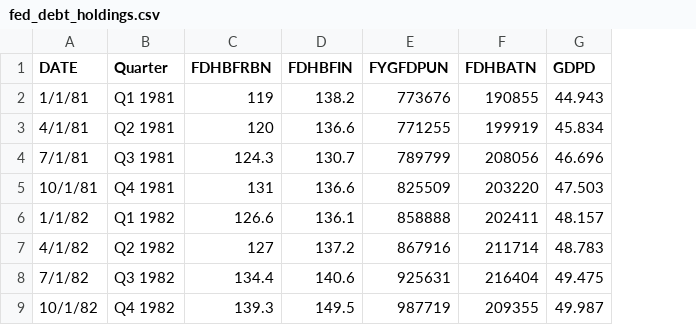
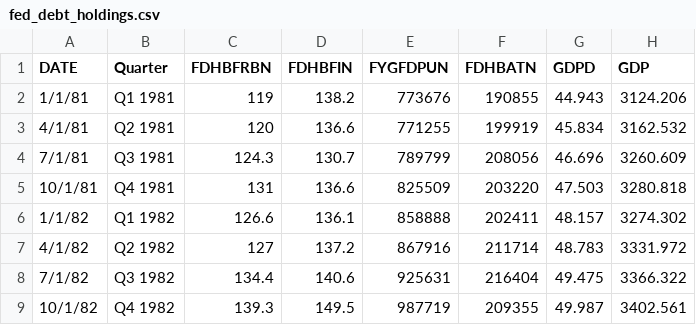
Before and after one commit to jordancampbell23/debtor_nation_data, a CSV file: fed_debt_holdings.csv, drawn as a sheet; only a part is shown; the diff names each change by its address in the sheet, - before the commit and + after, or states it on an @@ line.

Commit message:
Add files via upload

```diff
--- a/fed_debt_holdings.csv
+++ b/fed_debt_holdings.csv
+column H (GDP), rows 2-9: 3124.206 | 3162.532 | 3260.609 | 3280.818 | 3274.302 | 3331.972 | 3366.322 | 3402.561
```
